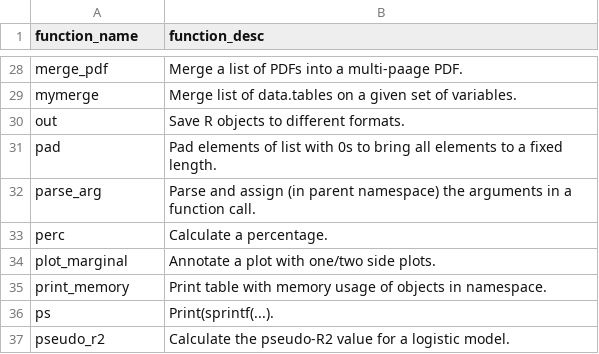
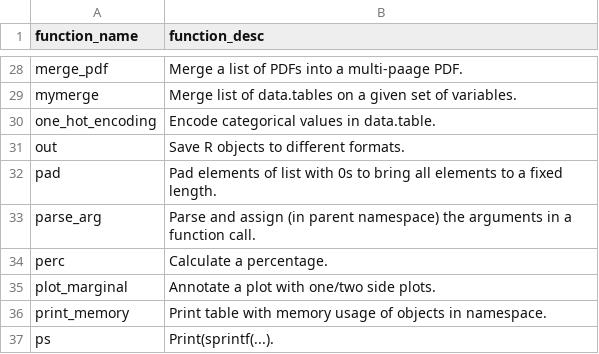
Before and after one commit to ClaraMarquardt/ehR, a CSV file: function_overview.csv, drawn as a sheet; only a part is shown, gaps mark what is left out; the shorter side is filled out with more unchanged rows.

Commit message:
09/04/2017 one_hot_encoding.R added

```diff
--- a/function_overview.csv
+++ b/function_overview.csv
@@ -29,2 +29,3 @@
 "mymerge","Merge list of data.tables on a given set of variables."
+"one_hot_encoding","Encode categorical values in data.table."
 "out","Save R objects to different formats."
```
Also changed, not shown: 4 other files.
